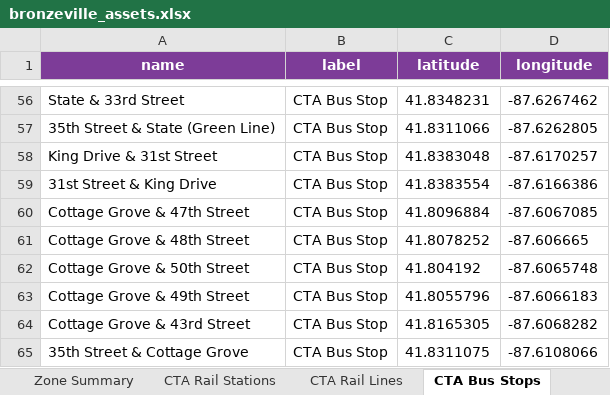
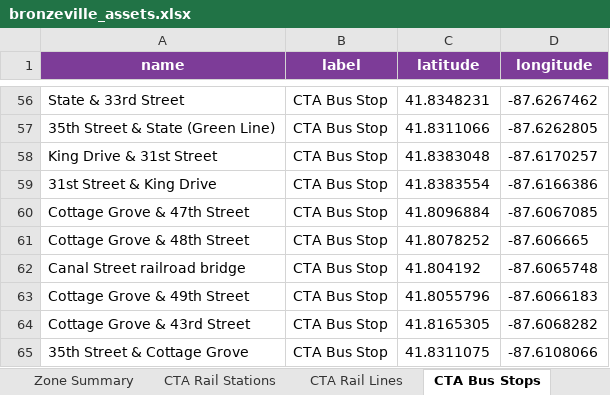
Before and after one commit to cbeien/bronzeville-community-asset-map, an Excel workbook: bronzeville_assets.xlsx, sheet CTA Bus Stops, drawn as a sheet; only a part is shown, gaps mark what is left out; values as stored, in another font and other column widths than the file's, no borders; the diff names each change by its address in the sheet, - before the commit and + after, or states it on an @@ line.

```diff
--- a/bronzeville_assets.xlsx (sheet CTA Bus Stops)
+++ b/bronzeville_assets.xlsx (sheet CTA Bus Stops)
-A62 (name): Cottage Grove & 50th Street
+A62 (name): Canal Street railroad bridge
```
Also changed, not shown: sheet Bike Routes, 4 other files.
